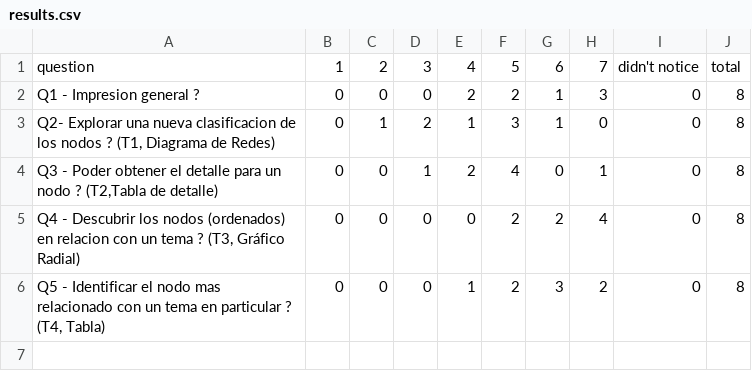
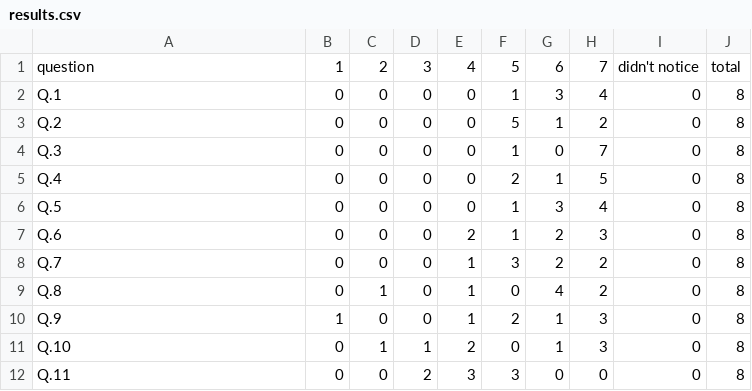
Before and after one commit to pierreraimbaud/LikertScalesDANE, a CSV file: _layouts/results.csv, drawn as a sheet.

Commit message:
Temporary change - do not consider

```diff
--- a/_layouts/results.csv
+++ b/_layouts/results.csv
@@ -1,6 +1,12 @@
 question,1,2,3,4,5,6,7,didn't notice,total
-"Q1 - Impresion general ? ",0,0,0,2,2,1,3,0,8
-"Q2- Explorar una nueva clasificacion de los nodos ? (T1, Diagrama de Redes)",0,1,2,1,3,1,0,0,8
-"Q3 - Poder obtener el detalle para un nodo ? (T2,Tabla de detalle)",0,0,1,2,4,0,1,0,8
-"Q4 - Descubrir los nodos (ordenados) en relacion con un tema ? (T3, Gráfico Radial)",0,0,0,0,2,2,4,0,8
-"Q5 - Identificar el nodo mas relacionado con un tema en particular ? (T4, Tabla)",0,0,0,1,2,3,2,0,8
+"Q.1",0,0,0,0,1,3,4,0,8
+"Q.2",0,0,0,0,5,1,2,0,8
+"Q.3",0,0,0,0,1,0,7,0,8
+"Q.4",0,0,0,0,2,1,5,0,8
+"Q.5",0,0,0,0,1,3,4,0,8
+"Q.6",0,0,0,2,1,2,3,0,8
+"Q.7",0,0,0,1,3,2,2,0,8
+"Q.8",0,1,0,1,0,4,2,0,8
+"Q.9",1,0,0,1,2,1,3,0,8
+"Q.10",0,1,1,2,0,1,3,0,8
+"Q.11",0,0,2,3,3,0,0,0,8
```
